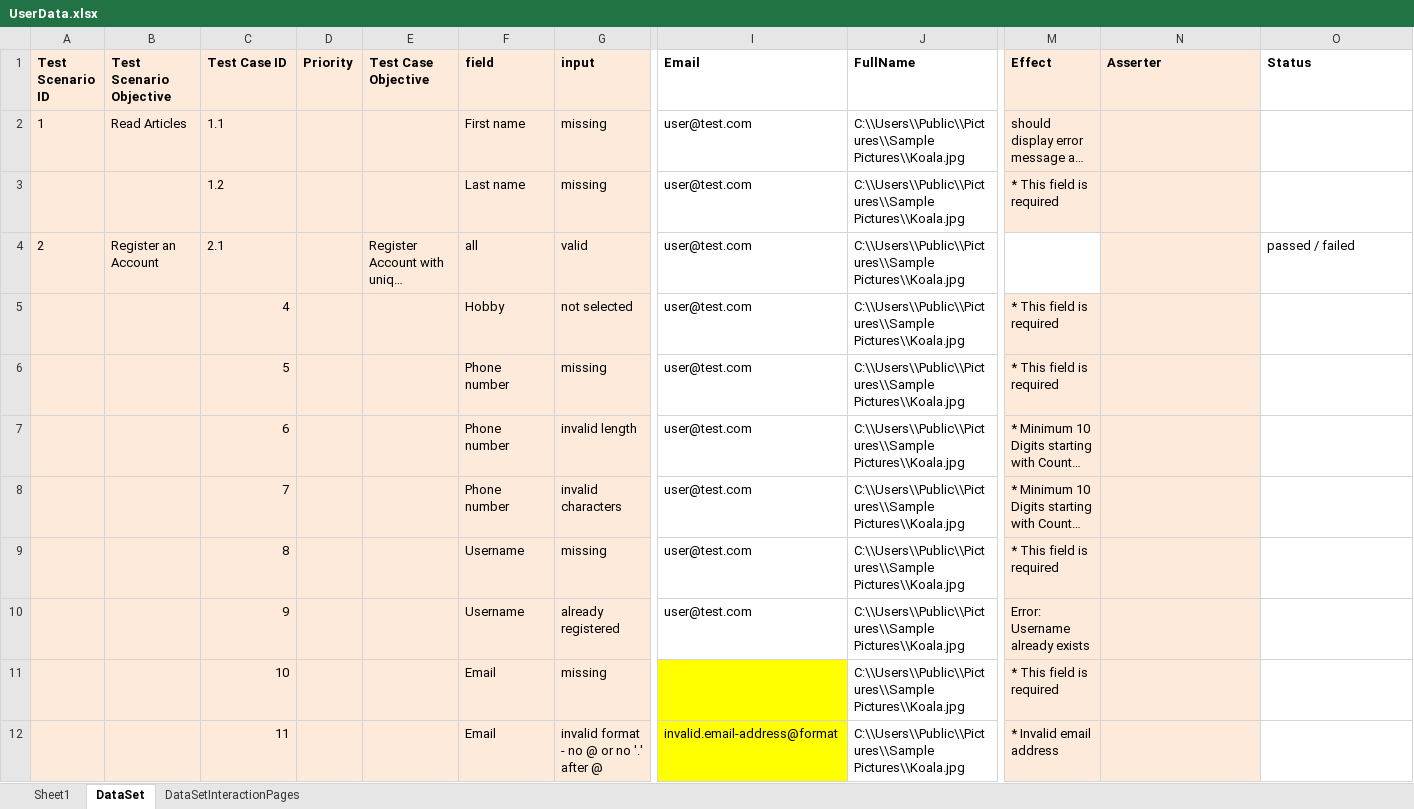
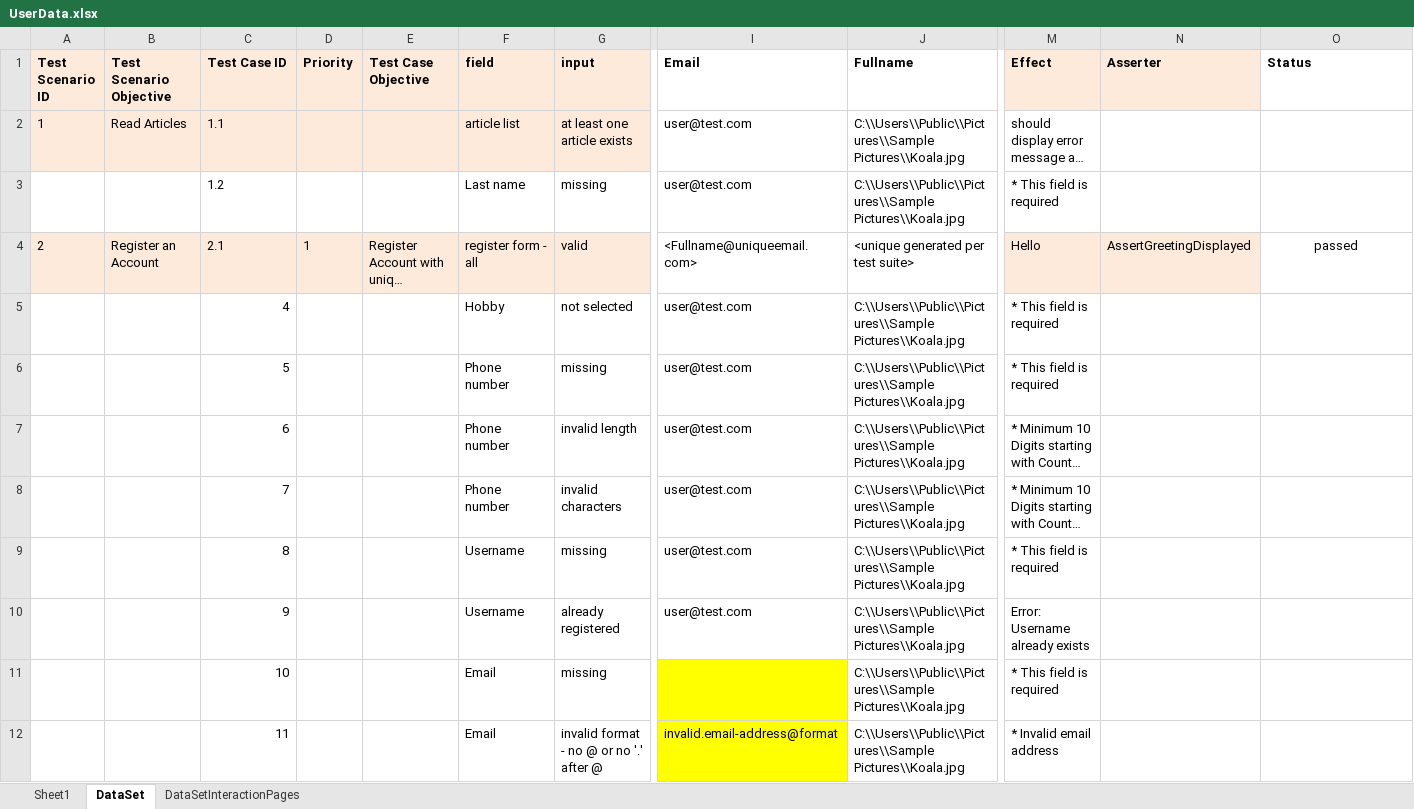
Before and after one commit to vankatabe/Feijoa, an Excel workbook: Blog.UI.Tests/DataDrivenTests/UserData.xlsx, sheet DataSet, drawn as a sheet; only a part is shown, gaps mark what is left out; long unchanged cells end in …; values as stored, in another font and other column widths than the file's, no borders; conditional formats not drawn; the diff covers the shown part only; the diff names each change by its address in the sheet, - before the commit and + after, or states it on an @@ line.

Commit message:
Add first RegisterPage test, Add unique User ID

```diff
--- a/Blog.UI.Tests/DataDrivenTests/UserData.xlsx (sheet DataSet)
+++ b/Blog.UI.Tests/DataDrivenTests/UserData.xlsx (sheet DataSet)
-J1: FullName
+J1: Fullname
-F2 (field): First name
+F2 (field): article list
-G2 (input): missing
+G2 (input): at least one article exists
-M2:N3 fill: #FDEADA
+M2:N3 fill: none
-A3:G3 fill: #FDEADA
+A3:G3 fill: none
-D4 (Priority): (empty)
+D4 (Priority): 1
-F4 (field): all
+F4 (field): register form - all
-I4 (Email): user@test.com
+I4 (Email): <Fullname@uniqueemail.com>
-J4 (Fullname): C:\\Users\\Public\\Pictures\\Sample Pictures\\Koala.jpg
+J4 (Fullname): <unique generated per test suite>
-M4 (Effect): (empty)
+M4 (Effect): Hello
-M4 fill: none
+M4 fill: #FDEADA
-N4 (Asserter): (empty)
+N4 (Asserter): AssertGreetingDisplayed
-O4 (Status): passed / failed
+O4 (Status): passed
-O4 alignment: left
+O4 alignment: center
-A5:G12 fill: #FDEADA
+A5:G12 fill: none
-M5:N12 fill: #FDEADA
+M5:N12 fill: none
```
Also changed, not shown: 3 edited cells and cell formats elsewhere in this sheet, 27 other files.
